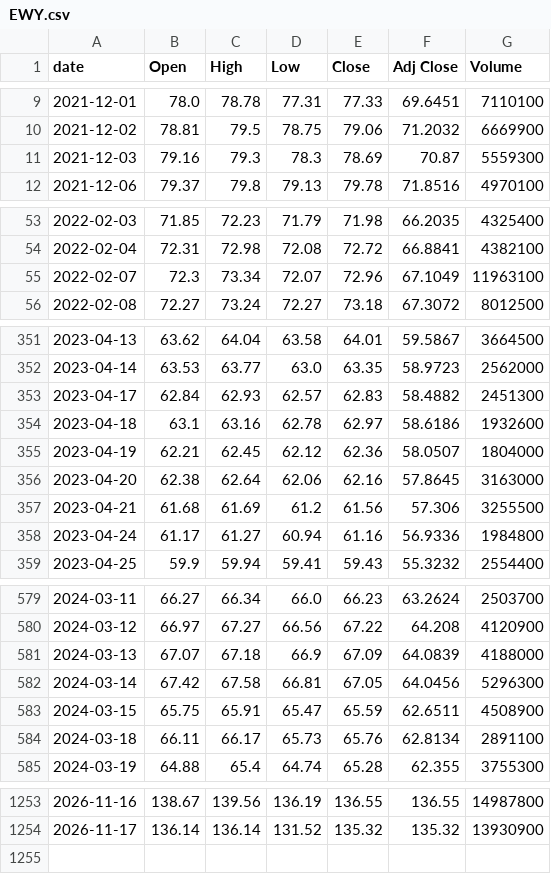
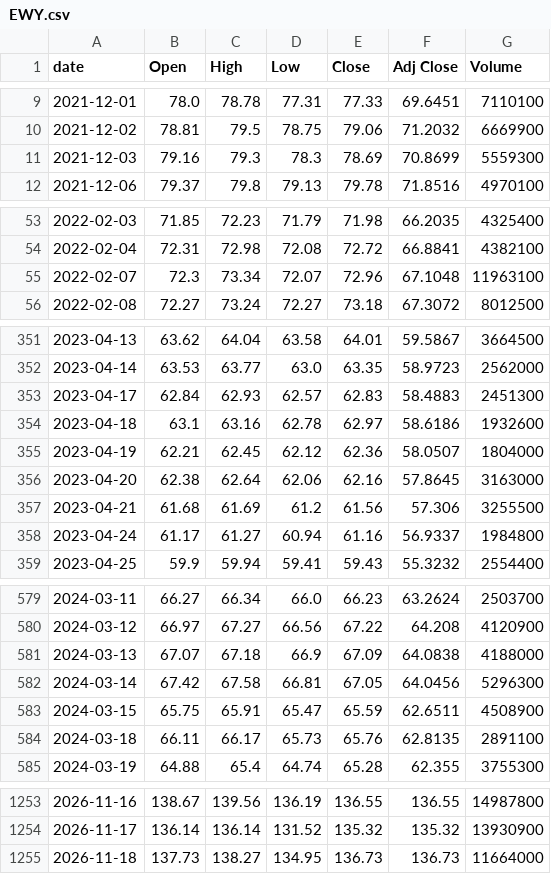
Before and after one commit to singalrohit/stock-singlas-public, a CSV file: data/history/EWY.csv, drawn as a sheet; only a part is shown, gaps mark what is left out; the diff covers the shown part only.

```diff
--- a/data/history/EWY.csv
+++ b/data/history/EWY.csv
@@ -10,3 +10,3 @@ date,Open,High,Low,Close,Adj Close,Volume
 2021-12-02,78.81,79.5,78.75,79.06,71.2032,6669900
-2021-12-03,79.16,79.3,78.3,78.69,70.87,5559300
+2021-12-03,79.16,79.3,78.3,78.69,70.8699,5559300
 2021-12-06,79.37,79.8,79.13,79.78,71.8516,4970100
@@ -54,3 +54,3 @@ date,Open,High,Low,Close,Adj Close,Volume
 2022-02-04,72.31,72.98,72.08,72.72,66.8841,4382100
-2022-02-07,72.3,73.34,72.07,72.96,67.1049,11963100
+2022-02-07,72.3,73.34,72.07,72.96,67.1048,11963100
 2022-02-08,72.27,73.24,72.27,73.18,67.3072,8012500
@@ -352,3 +352,3 @@ date,Open,High,Low,Close,Adj Close,Volume
 2023-04-14,63.53,63.77,63.0,63.35,58.9723,2562000
-2023-04-17,62.84,62.93,62.57,62.83,58.4882,2451300
+2023-04-17,62.84,62.93,62.57,62.83,58.4883,2451300
 2023-04-18,63.1,63.16,62.78,62.97,58.6186,1932600
@@ -357,3 +357,3 @@ date,Open,High,Low,Close,Adj Close,Volume
 2023-04-21,61.68,61.69,61.2,61.56,57.306,3255500
-2023-04-24,61.17,61.27,60.94,61.16,56.9336,1984800
+2023-04-24,61.17,61.27,60.94,61.16,56.9337,1984800
 2023-04-25,59.9,59.94,59.41,59.43,55.3232,2554400
@@ -580,6 +580,6 @@ date,Open,High,Low,Close,Adj Close,Volume
 2024-03-12,66.97,67.27,66.56,67.22,64.208,4120900
-2024-03-13,67.07,67.18,66.9,67.09,64.0839,4188000
+2024-03-13,67.07,67.18,66.9,67.09,64.0838,4188000
 2024-03-14,67.42,67.58,66.81,67.05,64.0456,5296300
 2024-03-15,65.75,65.91,65.47,65.59,62.6511,4508900
-2024-03-18,66.11,66.17,65.73,65.76,62.8134,2891100
+2024-03-18,66.11,66.17,65.73,65.76,62.8135,2891100
 2024-03-19,64.88,65.4,64.74,65.28,62.355,3755300
@@ -1254 +1254,2 @@ date,Open,High,Low,Close,Adj Close,Volume
 2026-11-17,136.14,136.14,131.52,135.32,135.32,13930900
+2026-11-18,137.73,138.27,134.95,136.73,136.73,11664000
```
Also changed, not shown: 5 edited cells elsewhere in this file, data/history/MU.csv, data/history/QQQ.csv, 28 other files.
